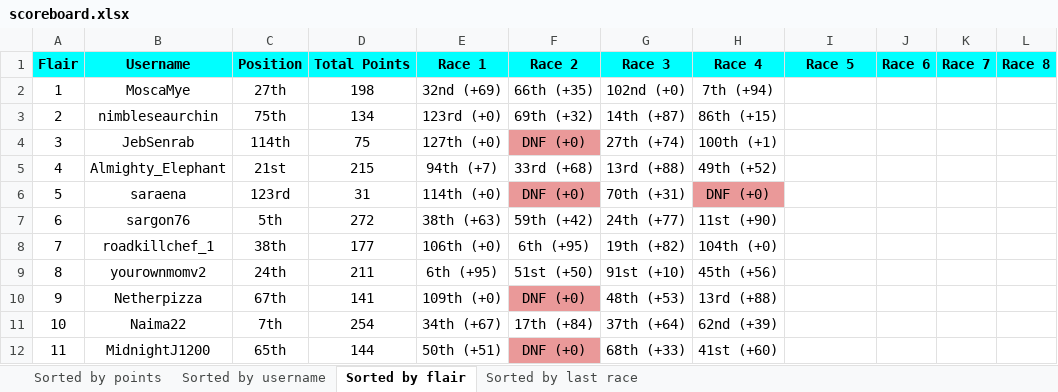
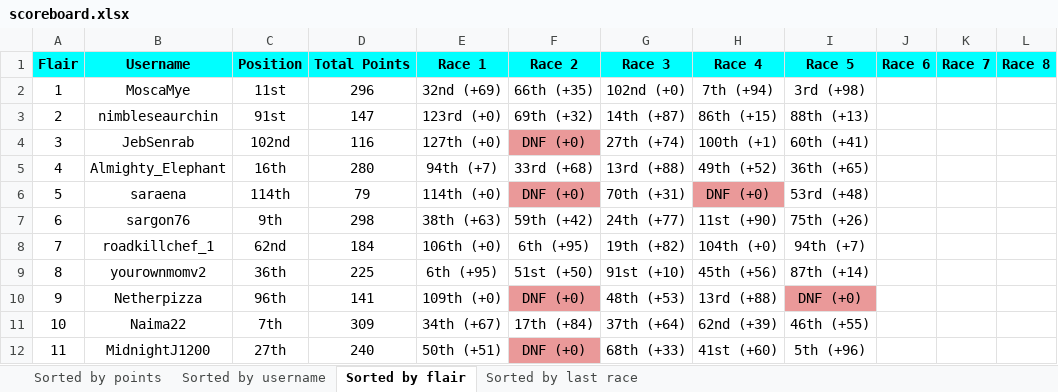
Before and after one commit to Zokalyx/theconfluence, an Excel workbook: marbleracing/season2/scoreboard.xlsx, sheet Sorted by flair, drawn as a sheet; only a part is shown; values as stored, in another font and other column widths than the file's, no borders; the diff covers the shown part only; the diff names each change by its address in the sheet, - before the commit and + after, or states it on an @@ line.

```diff
--- a/marbleracing/season2/scoreboard.xlsx (sheet Sorted by flair)
+++ b/marbleracing/season2/scoreboard.xlsx (sheet Sorted by flair)
-C2 (Position): 27th
+C2 (Position): 11st
-D2 (Total Points): 198
+D2 (Total Points): 296
-I2 (Race 5): (empty)
+I2 (Race 5): 3rd (+98)
-C3 (Position): 75th
+C3 (Position): 91st
-D3 (Total Points): 134
+D3 (Total Points): 147
-I3 (Race 5): (empty)
+I3 (Race 5): 88th (+13)
-C4 (Position): 114th
+C4 (Position): 102nd
-D4 (Total Points): 75
+D4 (Total Points): 116
-I4 (Race 5): (empty)
+I4 (Race 5): 60th (+41)
-C5 (Position): 21st
+C5 (Position): 16th
-D5 (Total Points): 215
+D5 (Total Points): 280
-I5 (Race 5): (empty)
+I5 (Race 5): 36th (+65)
-C6 (Position): 123rd
+C6 (Position): 114th
-D6 (Total Points): 31
+D6 (Total Points): 79
-I6 (Race 5): (empty)
+I6 (Race 5): 53rd (+48)
-C7 (Position): 5th
+C7 (Position): 9th
-D7 (Total Points): 272
+D7 (Total Points): 298
-I7 (Race 5): (empty)
+I7 (Race 5): 75th (+26)
-C8 (Position): 38th
+C8 (Position): 62nd
-D8 (Total Points): 177
+D8 (Total Points): 184
-I8 (Race 5): (empty)
+I8 (Race 5): 94th (+7)
-C9 (Position): 24th
+C9 (Position): 36th
-D9 (Total Points): 211
+D9 (Total Points): 225
-I9 (Race 5): (empty)
+I9 (Race 5): 87th (+14)
-C10 (Position): 67th
+C10 (Position): 96th
-I10 (Race 5): (empty)
+I10 (Race 5): DNF (+0)
-I10 fill: none
+I10 fill: #EA9999
-D11 (Total Points): 254
+D11 (Total Points): 309
-I11 (Race 5): (empty)
+I11 (Race 5): 46th (+55)
-C12 (Position): 65th
+C12 (Position): 27th
-D12 (Total Points): 144
+D12 (Total Points): 240
-I12 (Race 5): (empty)
+I12 (Race 5): 5th (+96)
```
Also changed, not shown: 6 removed rows, 304 edited cells, cell formats and row numbers in column A elsewhere in this sheet, sheet Sorted by last race, sheet Sorted by points, sheet Sorted by username, 5 other files.
